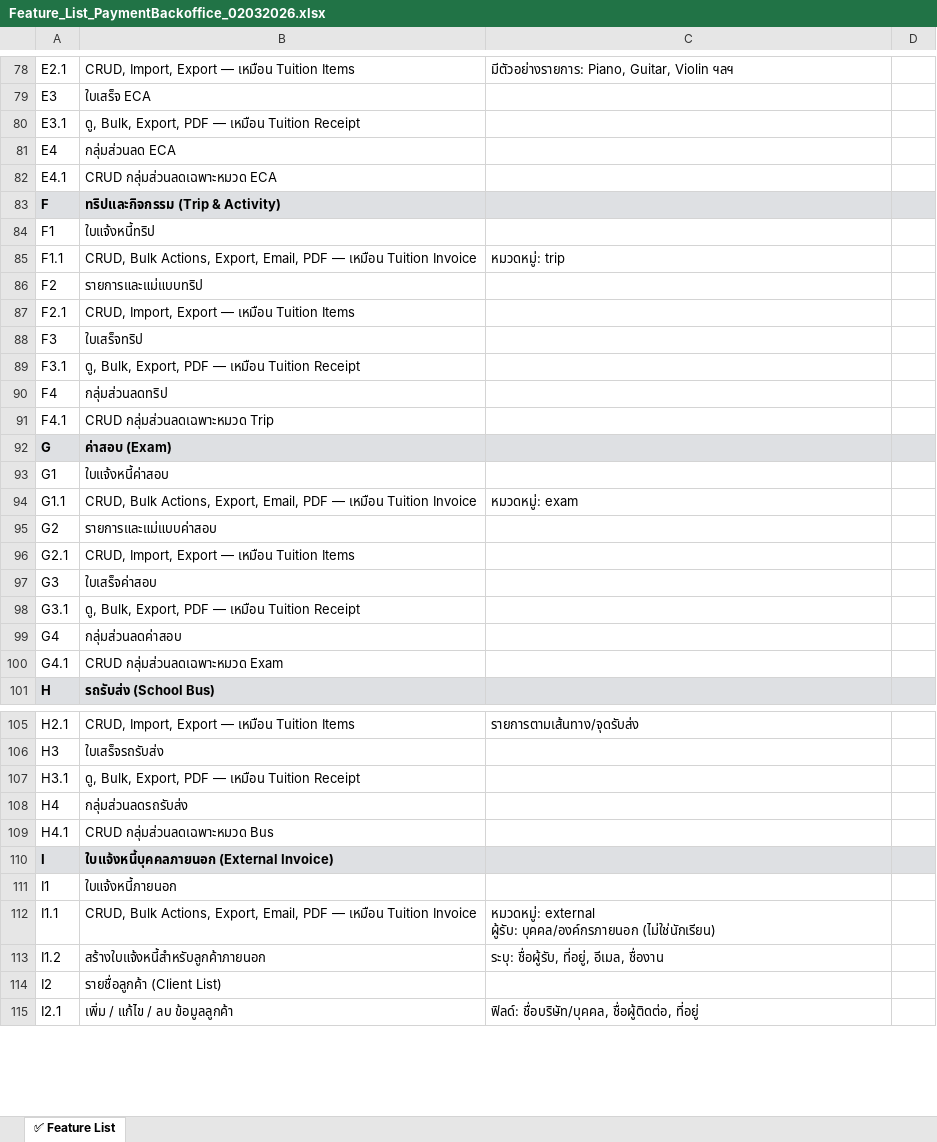
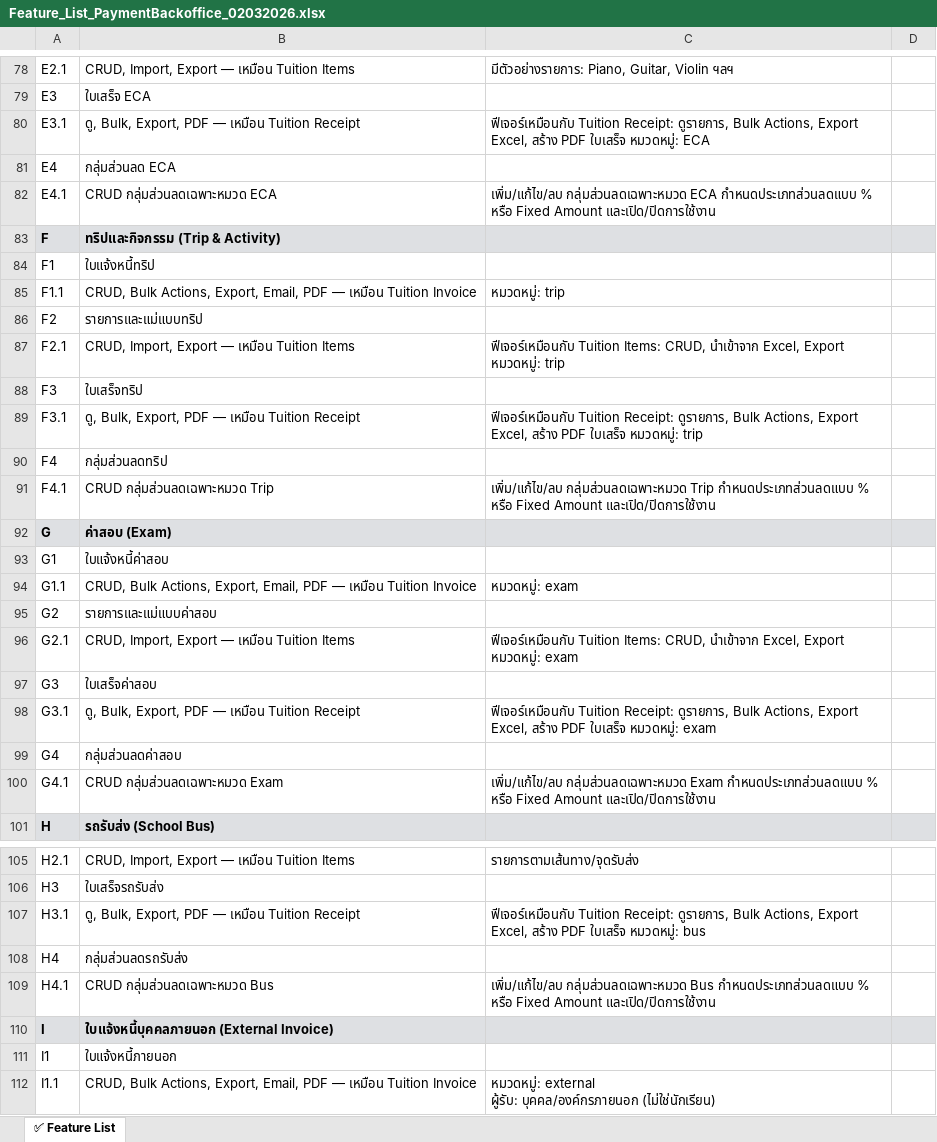
Before and after one commit to psknn17/kingcollege-backoffice, an Excel workbook: docs/Feature_List_PaymentBackoffice_02032026.xlsx, sheet ✅ Feature List, drawn as a sheet; only a part is shown, gaps mark what is left out; the shorter side is filled out with more unchanged rows; values as stored, in another font and other column widths than the file's, no borders; the diff covers the shown part only; the diff names each change by its address in the sheet, - before the commit and + after, or states it on an @@ line.

```diff
--- a/docs/Feature_List_PaymentBackoffice_02032026.xlsx (sheet ✅ Feature List)
+++ b/docs/Feature_List_PaymentBackoffice_02032026.xlsx (sheet ✅ Feature List)
-C80: (empty)
+C80: ฟีเจอร์เหมือนกับ Tuition Receipt: ดูรายการ, Bulk Actions, Export Excel, สร้าง PDF ใบเสร็จ หมวดหมู่: ECA
-C82: (empty)
+C82: เพิ่ม/แก้ไข/ลบ กลุ่มส่วนลดเฉพาะหมวด ECA กำหนดประเภทส่วนลดแบบ % หรือ Fixed Amount และเปิด/ปิดการใช้งาน
-C87: (empty)
+C87: ฟีเจอร์เหมือนกับ Tuition Items: CRUD, นำเข้าจาก Excel, Export หมวดหมู่: trip
-C89: (empty)
+C89: ฟีเจอร์เหมือนกับ Tuition Receipt: ดูรายการ, Bulk Actions, Export Excel, สร้าง PDF ใบเสร็จ หมวดหมู่: trip
-C91: (empty)
+C91: เพิ่ม/แก้ไข/ลบ กลุ่มส่วนลดเฉพาะหมวด Trip กำหนดประเภทส่วนลดแบบ % หรือ Fixed Amount และเปิด/ปิดการใช้งาน
-C96: (empty)
+C96: ฟีเจอร์เหมือนกับ Tuition Items: CRUD, นำเข้าจาก Excel, Export หมวดหมู่: exam
-C98: (empty)
+C98: ฟีเจอร์เหมือนกับ Tuition Receipt: ดูรายการ, Bulk Actions, Export Excel, สร้าง PDF ใบเสร็จ หมวดหมู่: exam
-C100: (empty)
+C100: เพิ่ม/แก้ไข/ลบ กลุ่มส่วนลดเฉพาะหมวด Exam กำหนดประเภทส่วนลดแบบ % หรือ Fixed Amount และเปิด/ปิดการใช้งาน
-C107: (empty)
+C107: ฟีเจอร์เหมือนกับ Tuition Receipt: ดูรายการ, Bulk Actions, Export Excel, สร้าง PDF ใบเสร็จ หมวดหมู่: bus
-C109: (empty)
+C109: เพิ่ม/แก้ไข/ลบ กลุ่มส่วนลดเฉพาะหมวด Bus กำหนดประเภทส่วนลดแบบ % หรือ Fixed Amount และเปิด/ปิดการใช้งาน
```
Also changed, not shown: 47 edited cells elsewhere in this sheet, 20 other files.
